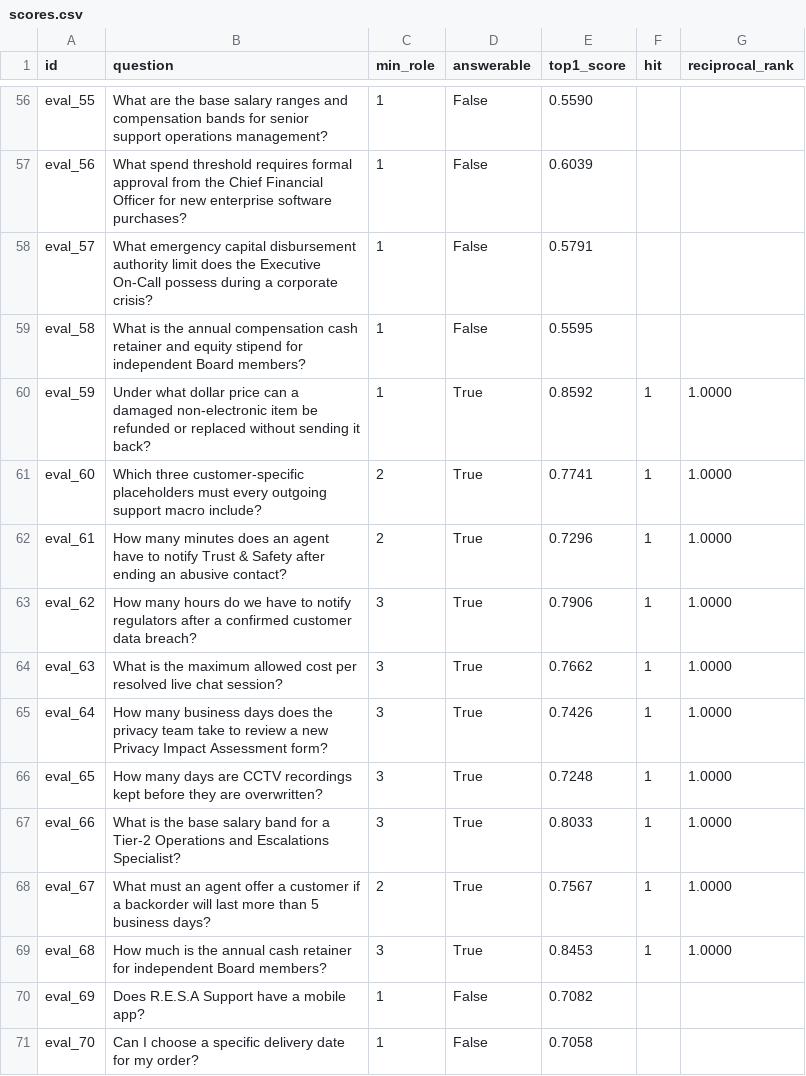
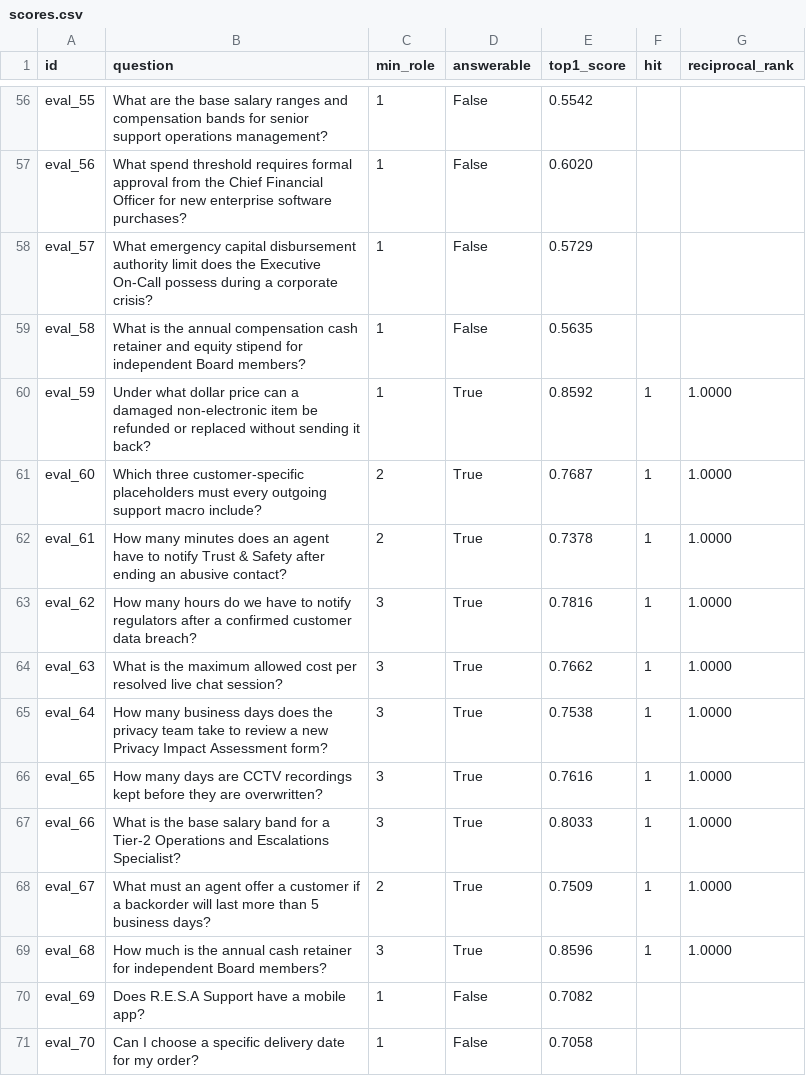
Before and after one commit to Abhimanyu1905/R.E.S.A, a CSV file: backend/eval/scores.csv, drawn as a sheet; only a part is shown, gaps mark what is left out; the diff covers the shown part only; the diff names each change by its address in the sheet, - before the commit and + after, or states it on an @@ line.

```diff
--- a/backend/eval/scores.csv
+++ b/backend/eval/scores.csv
-E56 (top1_score): 0.5590
+E56 (top1_score): 0.5542
-E57 (top1_score): 0.6039
+E57 (top1_score): 0.6020
-E58 (top1_score): 0.5791
+E58 (top1_score): 0.5729
-E59 (top1_score): 0.5595
+E59 (top1_score): 0.5635
-E61 (top1_score): 0.7741
+E61 (top1_score): 0.7687
-E62 (top1_score): 0.7296
+E62 (top1_score): 0.7378
-E63 (top1_score): 0.7906
+E63 (top1_score): 0.7816
-E65 (top1_score): 0.7426
+E65 (top1_score): 0.7538
-E66 (top1_score): 0.7248
+E66 (top1_score): 0.7616
-E68 (top1_score): 0.7567
+E68 (top1_score): 0.7509
-E69 (top1_score): 0.8453
+E69 (top1_score): 0.8596
```
Also changed, not shown: 40 edited cells elsewhere in this file, metrics/eval_log.csv, 10 other files.
